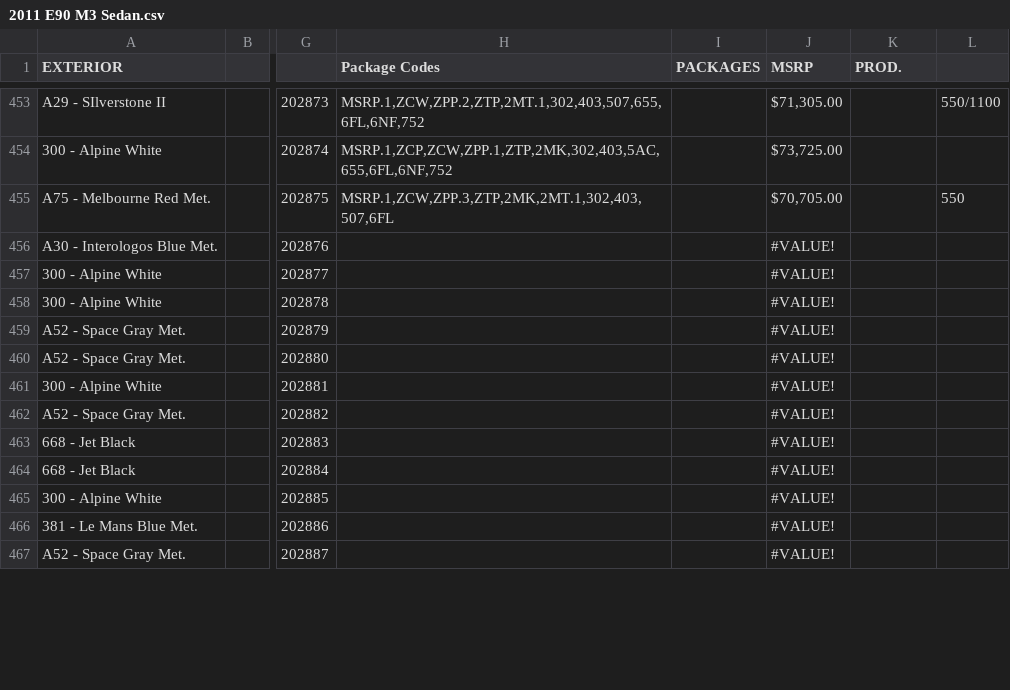
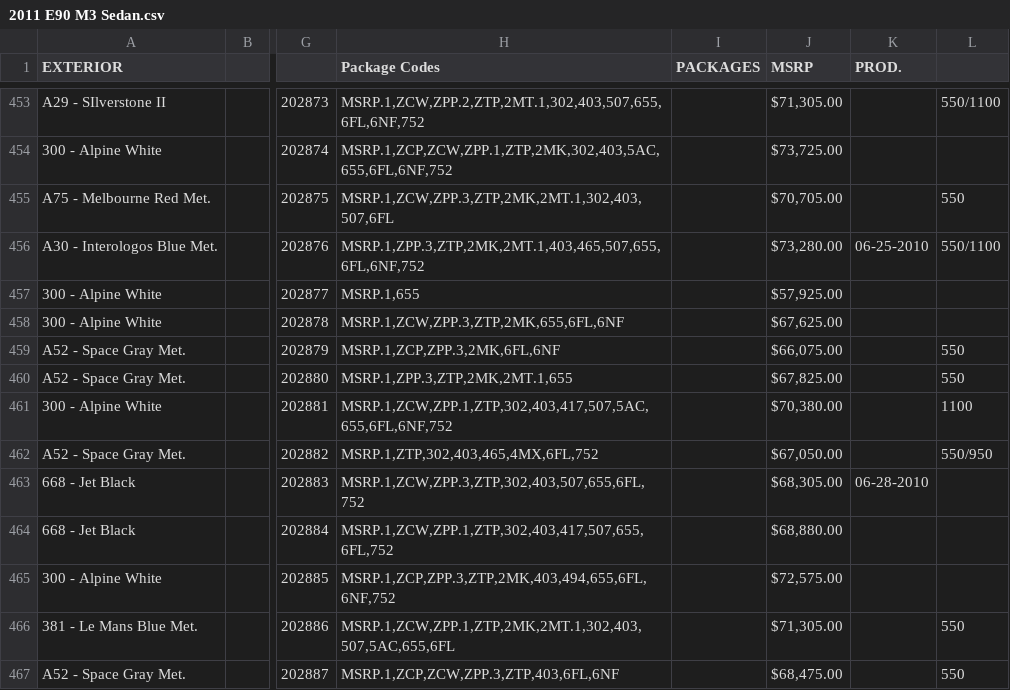
Before and after one commit to Sman19/Active-Website, a CSV file: 2011 E90 M3 Sedan.csv, drawn as a sheet; only a part is shown, gaps mark what is left out; the diff covers the shown part only; the diff names each change by its address in the sheet, - before the commit and + after, or states it on an @@ line.

Commit message:
Add files via upload

```diff
--- a/2011 E90 M3 Sedan.csv
+++ b/2011 E90 M3 Sedan.csv
-H456 (Package Codes): (empty)
+H456 (Package Codes): MSRP.1,ZPP.3,ZTP,2MK,2MT.1,403,465,507,655,6FL,6NF,752
-J456 (MSRP): #VALUE!
+J456 (MSRP): $73,280.00
-K456 (PROD.): (empty)
+K456 (PROD.): 06-25-2010
-L456: (empty)
+L456: 550/1100
-H457 (Package Codes): (empty)
+H457 (Package Codes): MSRP.1,655
-J457 (MSRP): #VALUE!
+J457 (MSRP): $57,925.00
-H458 (Package Codes): (empty)
+H458 (Package Codes): MSRP.1,ZCW,ZPP.3,ZTP,2MK,655,6FL,6NF
-J458 (MSRP): #VALUE!
+J458 (MSRP): $67,625.00
-H459 (Package Codes): (empty)
+H459 (Package Codes): MSRP.1,ZCP,ZPP.3,2MK,6FL,6NF
-J459 (MSRP): #VALUE!
+J459 (MSRP): $66,075.00
-L459:L460: (empty)
+L459:L460: 550
-H460 (Package Codes): (empty)
+H460 (Package Codes): MSRP.1,ZPP.3,ZTP,2MK,2MT.1,655
-J460 (MSRP): #VALUE!
+J460 (MSRP): $67,825.00
-H461 (Package Codes): (empty)
+H461 (Package Codes): MSRP.1,ZCW,ZPP.1,ZTP,302,403,417,507,5AC,655,6FL,6NF,752
-J461 (MSRP): #VALUE!
+J461 (MSRP): $70,380.00
-L461: (empty)
+L461: 1100
-H462 (Package Codes): (empty)
+H462 (Package Codes): MSRP.1,ZTP,302,403,465,4MX,6FL,752
-J462 (MSRP): #VALUE!
+J462 (MSRP): $67,050.00
-L462: (empty)
+L462: 550/950
-H463 (Package Codes): (empty)
+H463 (Package Codes): MSRP.1,ZCW,ZPP.3,ZTP,302,403,507,655,6FL,752
-J463 (MSRP): #VALUE!
+J463 (MSRP): $68,305.00
-K463 (PROD.): (empty)
+K463 (PROD.): 06-28-2010
-H464 (Package Codes): (empty)
+H464 (Package Codes): MSRP.1,ZCW,ZPP.1,ZTP,302,403,417,507,655,6FL,752
-J464 (MSRP): #VALUE!
+J464 (MSRP): $68,880.00
-H465 (Package Codes): (empty)
+H465 (Package Codes): MSRP.1,ZCP,ZPP.3,ZTP,2MK,403,494,655,6FL,6NF,752
-J465 (MSRP): #VALUE!
+J465 (MSRP): $72,575.00
-H466 (Package Codes): (empty)
+H466 (Package Codes): MSRP.1,ZCW,ZPP.1,ZTP,2MK,2MT.1,302,403,507,5AC,655,6FL
-J466 (MSRP): #VALUE!
+J466 (MSRP): $71,305.00
-L466:L467: (empty)
+L466:L467: 550
-H467 (Package Codes): (empty)
+H467 (Package Codes): MSRP.1,ZCP,ZCW,ZPP.3,ZTP,403,6FL,6NF
-J467 (MSRP): #VALUE!
+J467 (MSRP): $68,475.00
```
Also changed, not shown: 42 edited cells elsewhere in this file.
